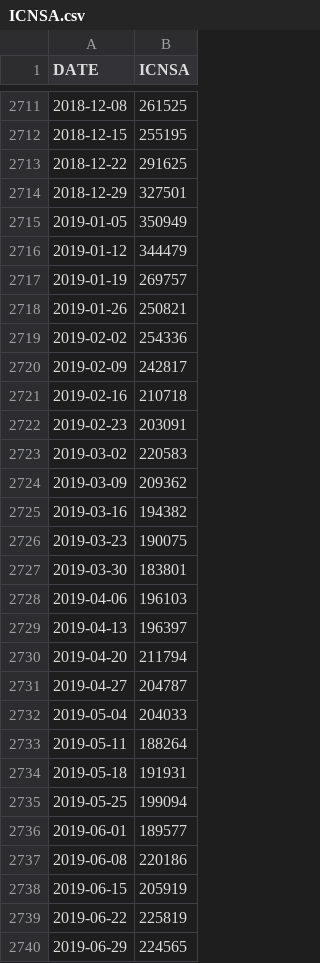
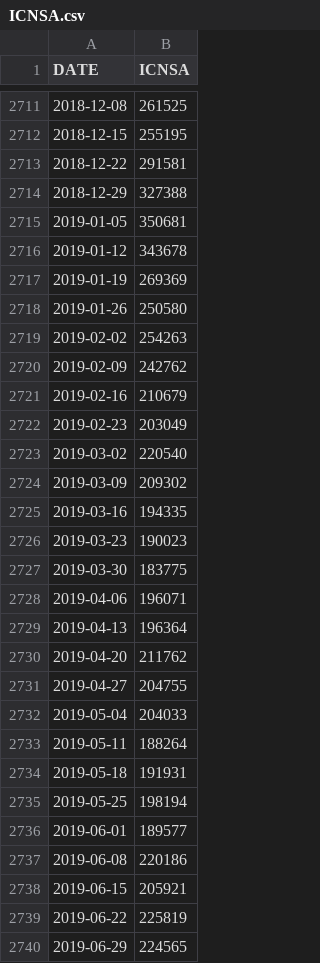
Before and after one commit to cran/PRISM.forecast, a CSV file: inst/extdata/ICNSA.csv, drawn as a sheet; only a part is shown, gaps mark what is left out; the diff covers the shown part only.

```diff
--- a/inst/extdata/ICNSA.csv
+++ b/inst/extdata/ICNSA.csv
@@ -2712,21 +2712,21 @@ DATE,ICNSA
 2018-12-15,255195
-2018-12-22,291625
-2018-12-29,327501
-2019-01-05,350949
-2019-01-12,344479
-2019-01-19,269757
-2019-01-26,250821
-2019-02-02,254336
-2019-02-09,242817
-2019-02-16,210718
-2019-02-23,203091
-2019-03-02,220583
-2019-03-09,209362
-2019-03-16,194382
-2019-03-23,190075
-2019-03-30,183801
-2019-04-06,196103
-2019-04-13,196397
-2019-04-20,211794
-2019-04-27,204787
+2018-12-22,291581
+2018-12-29,327388
+2019-01-05,350681
+2019-01-12,343678
+2019-01-19,269369
+2019-01-26,250580
+2019-02-02,254263
+2019-02-09,242762
+2019-02-16,210679
+2019-02-23,203049
+2019-03-02,220540
+2019-03-09,209302
+2019-03-16,194335
+2019-03-23,190023
+2019-03-30,183775
+2019-04-06,196071
+2019-04-13,196364
+2019-04-20,211762
+2019-04-27,204755
 2019-05-04,204033
@@ -2734,6 +2734,6 @@ DATE,ICNSA
 2019-05-18,191931
-2019-05-25,199094
+2019-05-25,198194
 2019-06-01,189577
 2019-06-08,220186
-2019-06-15,205919
+2019-06-15,205921
 2019-06-22,225819
```
Also changed, not shown: 39 added rows and 20 edited cells elsewhere in this file, 34 other files.
